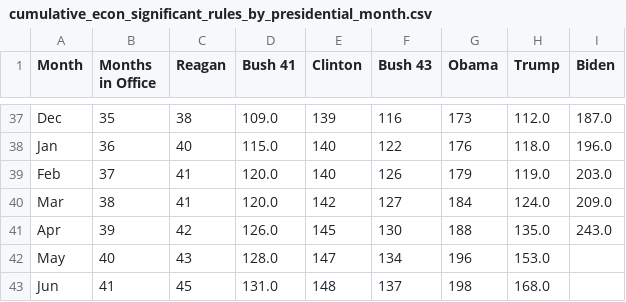
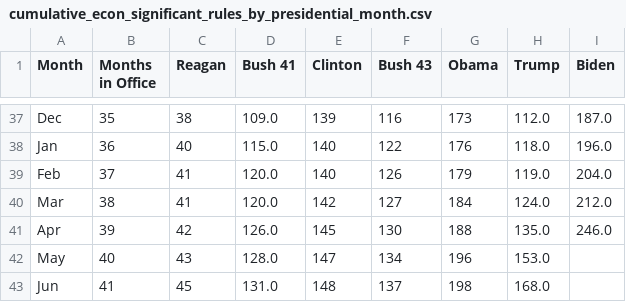
Before and after one commit to regulatorystudies/Reg-Stats, a CSV file: charts/data/cumulative_econ_significant_rules_by_presidential_month.csv, drawn as a sheet; only a part is shown, gaps mark what is left out.

Commit message:
Corrected Feb-Apr 2024 data

```diff
--- a/charts/data/cumulative_econ_significant_rules_by_presidential_month.csv
+++ b/charts/data/cumulative_econ_significant_rules_by_presidential_month.csv
@@ -38,5 +38,5 @@ Dec,35,38,109.0,139,116,173,112.0,187.0
 Jan,36,40,115.0,140,122,176,118.0,196.0
-Feb,37,41,120.0,140,126,179,119.0,203.0
-Mar,38,41,120.0,142,127,184,124.0,209.0
-Apr,39,42,126.0,145,130,188,135.0,243.0
+Feb,37,41,120.0,140,126,179,119.0,204.0
+Mar,38,41,120.0,142,127,184,124.0,212.0
+Apr,39,42,126.0,145,130,188,135.0,246.0
 May,40,43,128.0,147,134,196,153.0,
```
